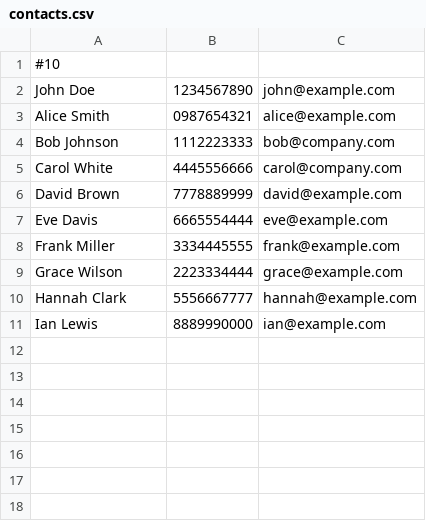
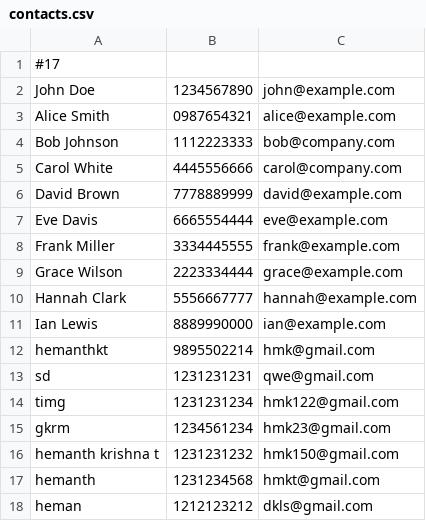
Before and after one commit to hemanthkt/address-book, a CSV file: contacts.csv, drawn as a sheet.

Commit message:
multiple contact delete added

```diff
--- a/contacts.csv
+++ b/contacts.csv
@@ -1,2 +1,2 @@
-#10
+#17
 John Doe,1234567890,john@example.com
@@ -11 +11,8 @@ Hannah Clark,5556667777,hannah@example.com
 Ian Lewis,8889990000,ian@example.com
+hemanthkt,9895502214,hmk@gmail.com
+sd,1231231231,qwe@gmail.com
+timg,1231231234,hmk122@gmail.com
+gkrm,1234561234,hmk23@gmail.com
+hemanth krishna t,1231231232,hmk150@gmail.com
+hemanth,1231234568,hmkt@gmail.com
+heman,1212123212,dkls@gmail.com
```
Also changed, not shown: 4 other files.
